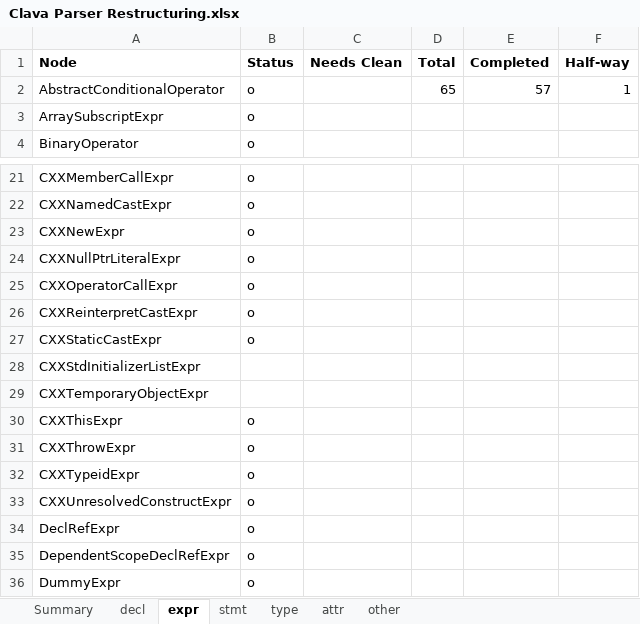
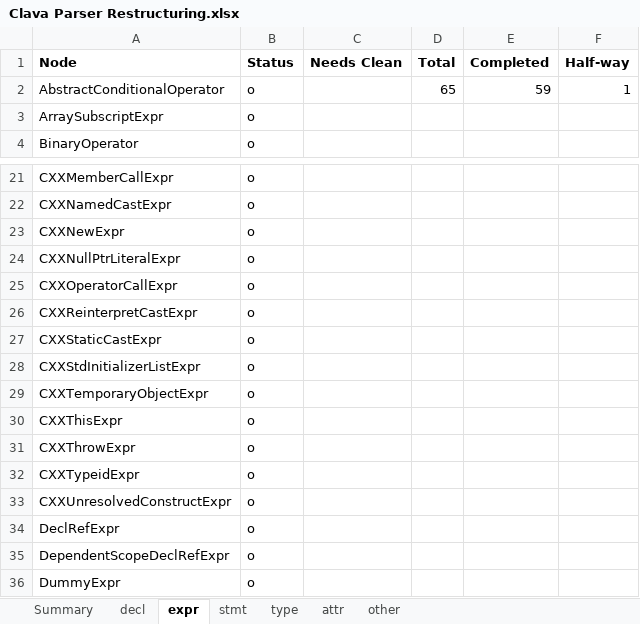
Before and after one commit to specs-feup/clava, an Excel workbook: Clava Parser Restructuring.xlsx, sheet expr, drawn as a sheet; only a part is shown, gaps mark what is left out; values as stored, in another font and other column widths than the file's, no borders; conditional formats not drawn; the diff names each change by its address in the sheet, - before the commit and + after, or states it on an @@ line.

Commit message:
Converts nodes CXXStdInitializerListExpr and LiteralDecl

```diff
--- a/Clava Parser Restructuring.xlsx (sheet expr)
+++ b/Clava Parser Restructuring.xlsx (sheet expr)
-E2 (Completed): 57
+E2 (Completed): 59
-B28:B29 (Status): (empty)
+B28:B29 (Status): o
```
Also changed, not shown: sheet Summary, sheet decl, 8 other files.
